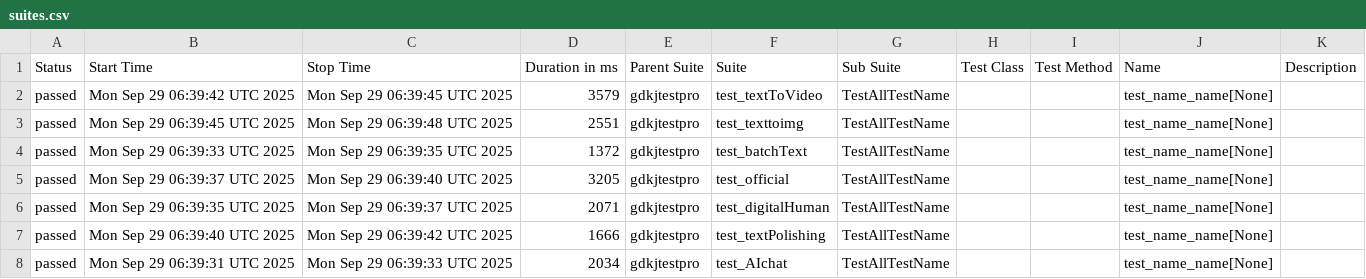
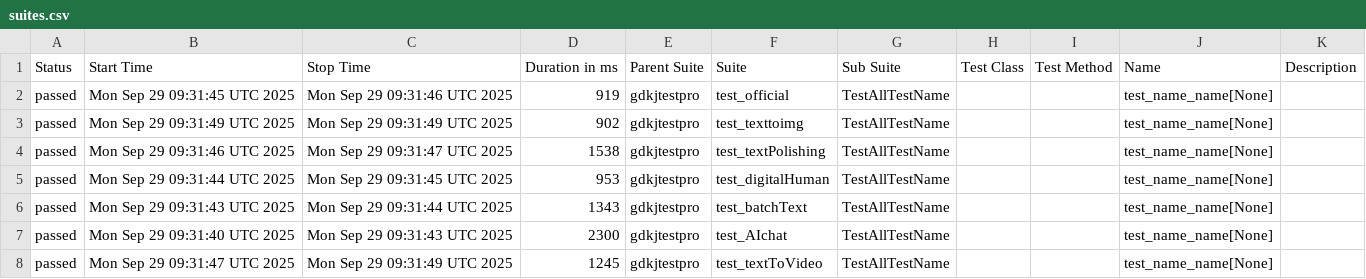
Before and after one commit to cmd-is-xka/gdkj, a CSV file: data/suites.csv, drawn as a sheet.

```diff
--- a/data/suites.csv
+++ b/data/suites.csv
@@ -1,8 +1,8 @@
 "Status","Start Time","Stop Time","Duration in ms","Parent Suite","Suite","Sub Suite","Test Class","Test Method","Name","Description"
-"passed","Mon Sep 29 06:39:42 UTC 2025","Mon Sep 29 06:39:45 UTC 2025","3579","gdkjtestpro","test_textToVideo","TestAllTestName","","","test_name_name[None]",""
-"passed","Mon Sep 29 06:39:45 UTC 2025","Mon Sep 29 06:39:48 UTC 2025","2551","gdkjtestpro","test_texttoimg","TestAllTestName","","","test_name_name[None]",""
-"passed","Mon Sep 29 06:39:33 UTC 2025","Mon Sep 29 06:39:35 UTC 2025","1372","gdkjtestpro","test_batchText","TestAllTestName","","","test_name_name[None]",""
-"passed","Mon Sep 29 06:39:37 UTC 2025","Mon Sep 29 06:39:40 UTC 2025","3205","gdkjtestpro","test_official","TestAllTestName","","","test_name_name[None]",""
-"passed","Mon Sep 29 06:39:35 UTC 2025","Mon Sep 29 06:39:37 UTC 2025","2071","gdkjtestpro","test_digitalHuman","TestAllTestName","","","test_name_name[None]",""
-"passed","Mon Sep 29 06:39:40 UTC 2025","Mon Sep 29 06:39:42 UTC 2025","1666","gdkjtestpro","test_textPolishing","TestAllTestName","","","test_name_name[None]",""
-"passed","Mon Sep 29 06:39:31 UTC 2025","Mon Sep 29 06:39:33 UTC 2025","2034","gdkjtestpro","test_AIchat","TestAllTestName","","","test_name_name[None]",""
+"passed","Mon Sep 29 09:31:45 UTC 2025","Mon Sep 29 09:31:46 UTC 2025","919","gdkjtestpro","test_official","TestAllTestName","","","test_name_name[None]",""
+"passed","Mon Sep 29 09:31:49 UTC 2025","Mon Sep 29 09:31:49 UTC 2025","902","gdkjtestpro","test_texttoimg","TestAllTestName","","","test_name_name[None]",""
+"passed","Mon Sep 29 09:31:46 UTC 2025","Mon Sep 29 09:31:47 UTC 2025","1538","gdkjtestpro","test_textPolishing","TestAllTestName","","","test_name_name[None]",""
+"passed","Mon Sep 29 09:31:44 UTC 2025","Mon Sep 29 09:31:45 UTC 2025","953","gdkjtestpro","test_digitalHuman","TestAllTestName","","","test_name_name[None]",""
+"passed","Mon Sep 29 09:31:43 UTC 2025","Mon Sep 29 09:31:44 UTC 2025","1343","gdkjtestpro","test_batchText","TestAllTestName","","","test_name_name[None]",""
+"passed","Mon Sep 29 09:31:40 UTC 2025","Mon Sep 29 09:31:43 UTC 2025","2300","gdkjtestpro","test_AIchat","TestAllTestName","","","test_name_name[None]",""
+"passed","Mon Sep 29 09:31:47 UTC 2025","Mon Sep 29 09:31:49 UTC 2025","1245","gdkjtestpro","test_textToVideo","TestAllTestName","","","test_name_name[None]",""
```
Also changed, not shown: 28 other files.
